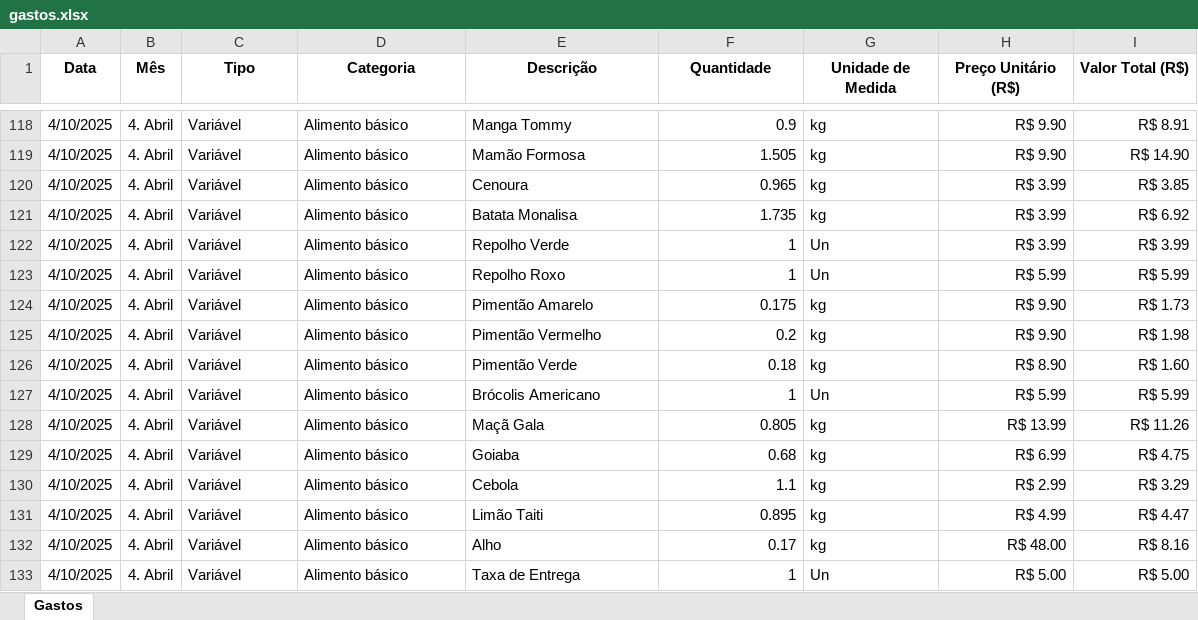
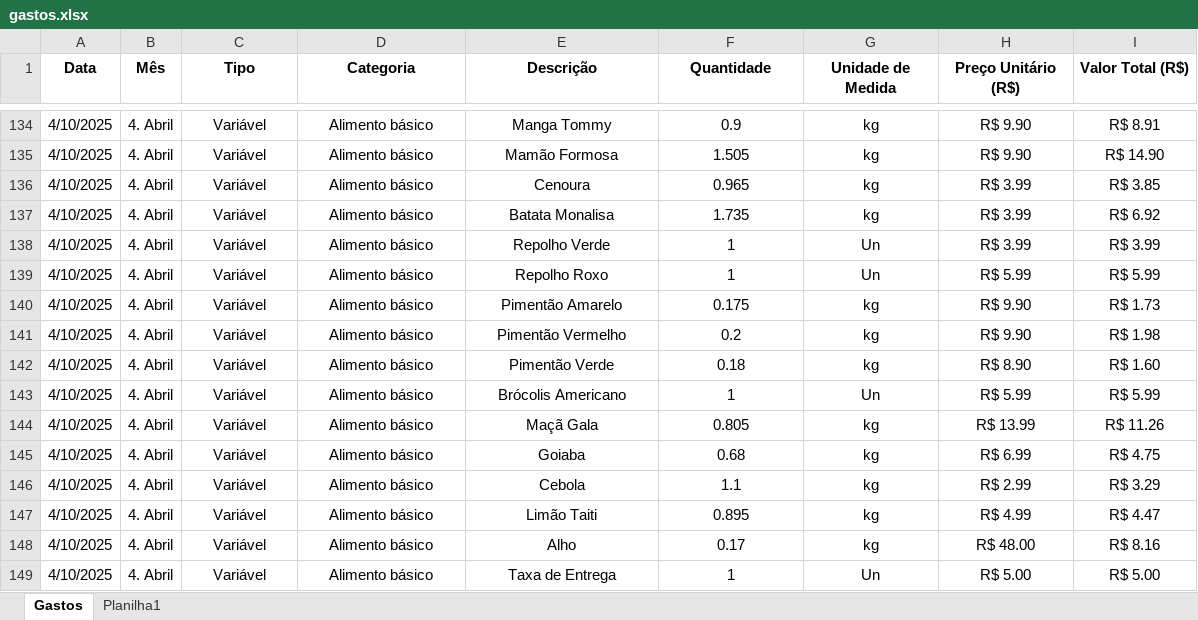
Before and after one commit to jhonysaraujo/streamlit_financas, an Excel workbook: datasets/gastos.xlsx, sheet Gastos, drawn as a sheet; only a part is shown, gaps mark what is left out; values as stored, in another font and other column widths than the file's, no borders; addresses are those after the commit; the diff covers the shown part only; the diff names each change by its address in the sheet, - before the commit and + after, or states it on an @@ line.

Commit message:
Update gastos.xlsx

```diff
--- a/datasets/gastos.xlsx (sheet Gastos)
+++ b/datasets/gastos.xlsx (sheet Gastos)
+sheet tab: Planilha1
-C134:E149 alignment: left
+C134:E149 alignment: center
-F134:F149 alignment: right
+F134:F149 alignment: center
-G134:G149 alignment: left
+G134:G149 alignment: center
-H134:I149 alignment: right
+H134:I149 alignment: center
```
Also changed, not shown: 17 added rows, 1 removed row, 6 edited cells and cell formats elsewhere in this sheet.
